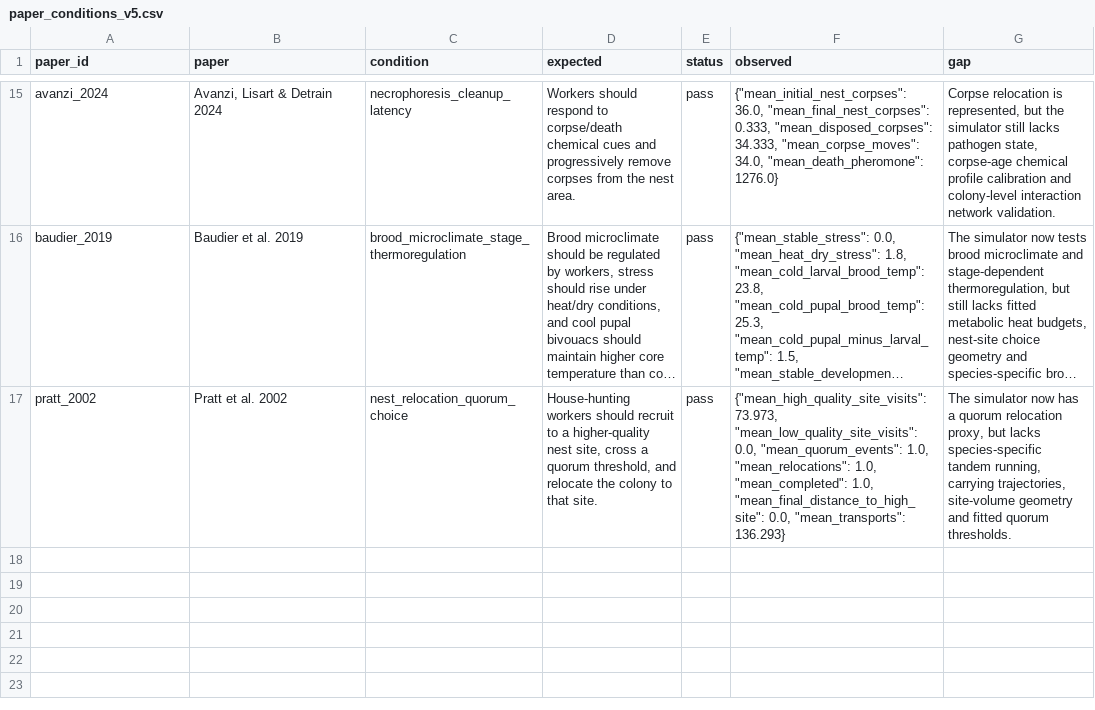
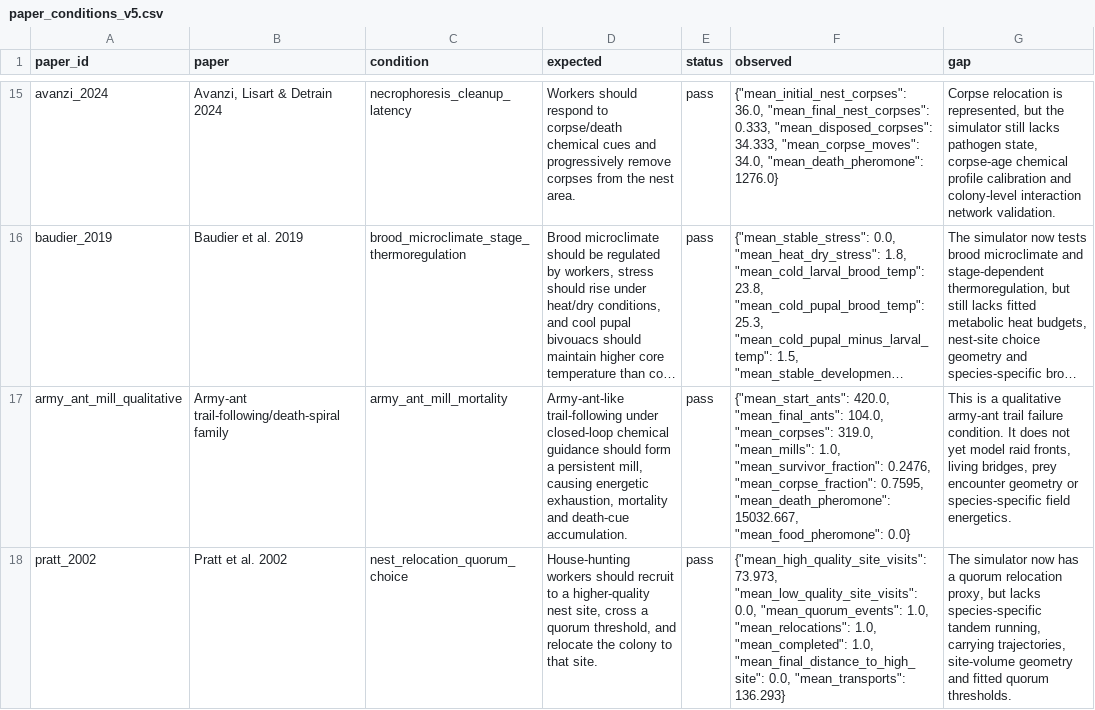
Before and after one commit to s9213712/ant-colony-sim, a CSV file: outputs/paper_conditions_v5.csv, drawn as a sheet; only a part is shown, gaps mark what is left out; long unchanged cells end in …; the diff names each change by its address in the sheet, - before the commit and + after, or states it on an @@ line.

```diff
--- a/outputs/paper_conditions_v5.csv
+++ b/outputs/paper_conditions_v5.csv
+row 17: army_ant_mill_qualitative | Army-ant trail-following/death-spiral family | army_ant_mill_mortality | Army-ant-like trail-following under closed-loop chemical guidance should form a persistent mill, causing energetic exhaustion, mortality and death-cue accumulation. | pass | {"mean_start_ants": 420.0, "mean_final_ants": 104.0, "mean_corpses": 319.0, "mean_mills": 1.0, "mean_survivor_fraction": 0.2476, "mean_corpse_fraction": 0.7595, "mean_death_pheromone": 15032.667, "mean_food_pheromone": 0.0} | This is a qualitative army-ant trail failure condition. It does not yet model raid fronts, living bridges, prey encounter geometry or species-specific field energetics.
```
Also changed, not shown: outputs/literature_corpus_120_evaluation.csv, 11 other files.
